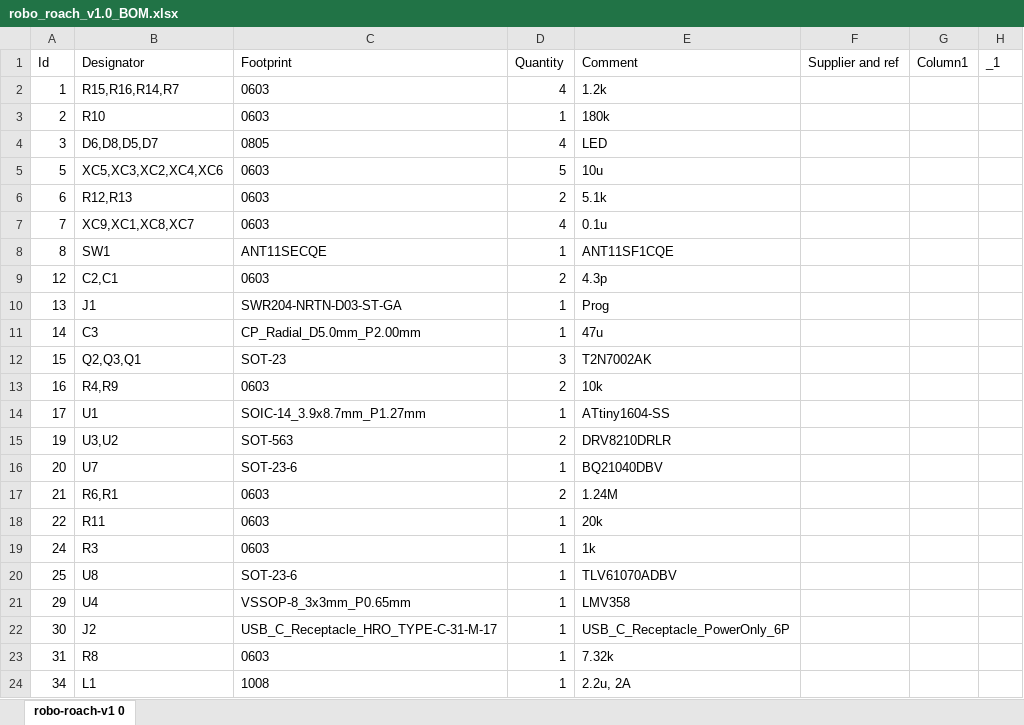
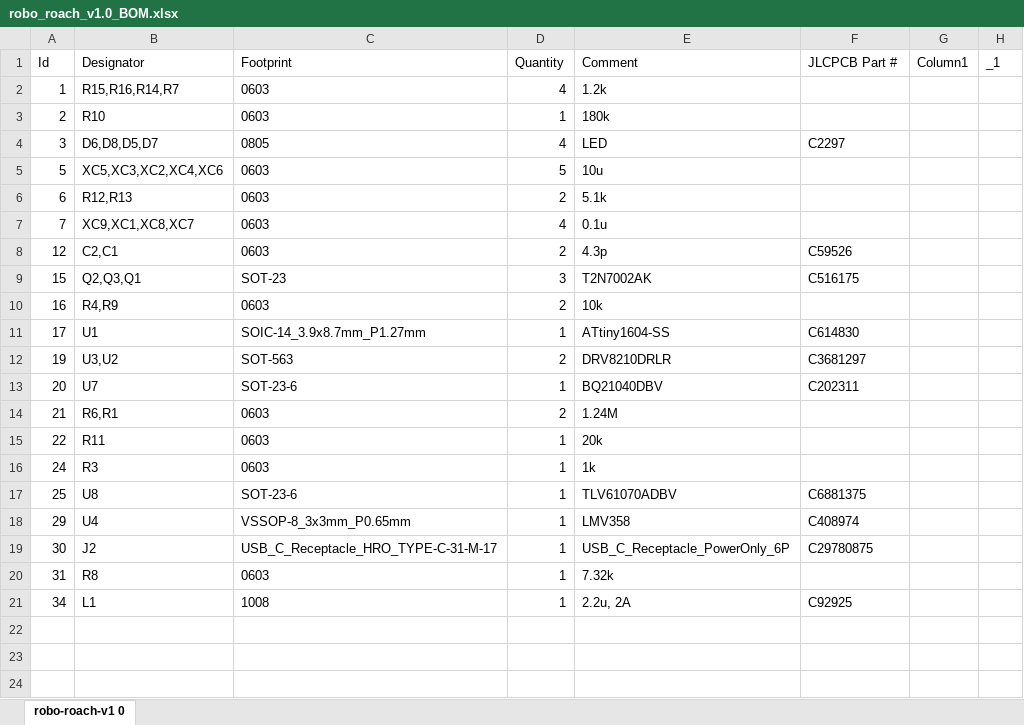
Before and after one commit to Martin5009/robo-roach-v1.0, an Excel workbook: robo_roach_v1.0_BOM.xlsx, sheet robo-roach-v1 0, drawn as a sheet; values as stored, in another font and other column widths than the file's, no borders; table styles not drawn; removed rows and columns are numbered as before the commit, all else as after; the diff names each change by its address in the sheet, - before the commit and + after, or states it on an @@ line.

```diff
--- a/robo_roach_v1.0_BOM.xlsx (sheet robo-roach-v1 0)
+++ b/robo_roach_v1.0_BOM.xlsx (sheet robo-roach-v1 0)
-F1: Supplier and ref
+F1: JLCPCB Part #
-F4 (JLCPCB Part #): (empty)
+F4 (JLCPCB Part #): C2297
-row 8: 8 | SW1 | ANT11SECQE | 1 | ANT11SF1CQE
-F8 (JLCPCB Part #): (empty)
+F8 (JLCPCB Part #): C59526
-row 10: 13 | J1 | SWR204-NRTN-D03-ST-GA | 1 | Prog
-row 11: 14 | C3 | CP_Radial_D5.0mm_P2.00mm | 1 | 47u
-F9 (JLCPCB Part #): (empty)
+F9 (JLCPCB Part #): C516175
-F11 (JLCPCB Part #): (empty)
+F11 (JLCPCB Part #): C614830
-F12 (JLCPCB Part #): (empty)
+F12 (JLCPCB Part #): C3681297
-F13 (JLCPCB Part #): (empty)
+F13 (JLCPCB Part #): C202311
-F17 (JLCPCB Part #): (empty)
+F17 (JLCPCB Part #): C6881375
-F18 (JLCPCB Part #): (empty)
+F18 (JLCPCB Part #): C408974
-F19 (JLCPCB Part #): (empty)
+F19 (JLCPCB Part #): C29780875
-F21 (JLCPCB Part #): (empty)
+F21 (JLCPCB Part #): C92925
```
Also changed, not shown: 3 other files.
